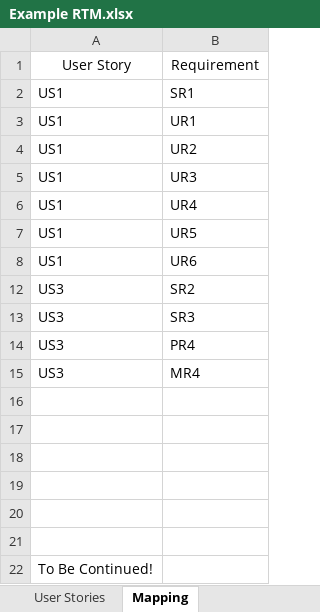
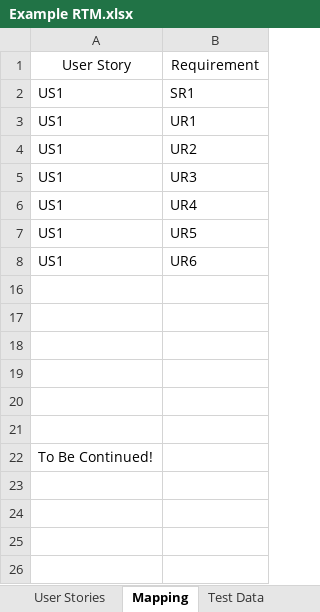
Before and after one commit to EricTrainingRev/241209-JWA, an Excel workbook: Project 1/Example RTM.xlsx, sheet Mapping, drawn as a sheet; values as stored, in another font and other column widths than the file's, no borders; table styles not drawn; the diff names each change by its address in the sheet, - before the commit and + after, or states it on an @@ line.

```diff
--- a/Project 1/Example RTM.xlsx (sheet Mapping)
+++ b/Project 1/Example RTM.xlsx (sheet Mapping)
+sheet tab: Test Data
@@ row 12 hidden: US3 | SR2 @@
@@ row 13 hidden: US3 | SR3 @@
@@ row 14 hidden: US3 | PR4 @@
@@ row 15 hidden: US3 | MR4 @@
```
Also changed, not shown: sheet Acceptance Criteria General, sheet Acceptance Criteria Long, sheet Acceptance Criteria Short, 3 other files.
